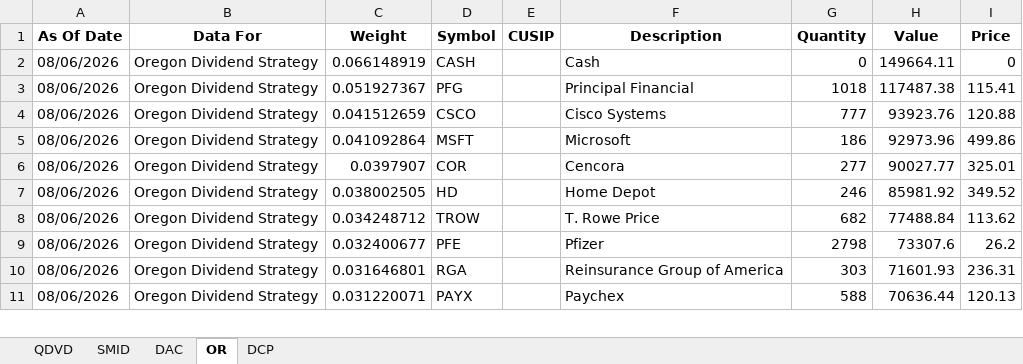
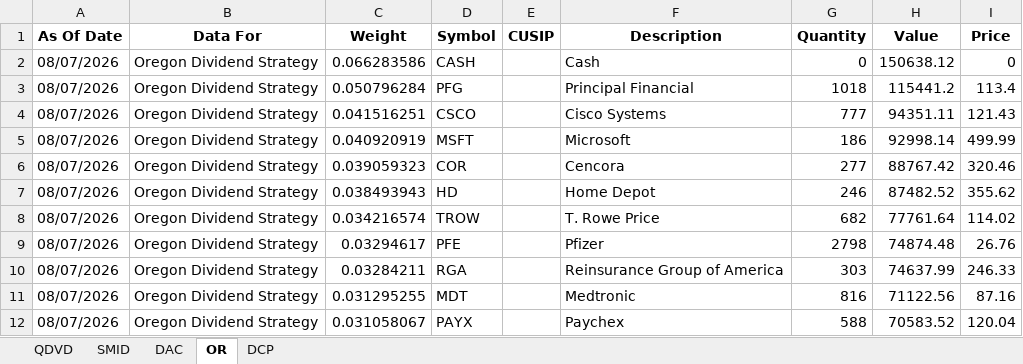
Before and after one commit to ryansadair/mcp-dashboard, an Excel workbook: data/Tamarac_Holdings.xlsx, sheet OR, drawn as a sheet; only a part is shown; values as stored, in another font and other column widths than the file's, no borders; addresses are those after the commit; the diff covers the shown part only; the diff names each change by its address in the sheet, - before the commit and + after, or states it on an @@ line.

```diff
--- a/data/Tamarac_Holdings.xlsx (sheet OR)
+++ b/data/Tamarac_Holdings.xlsx (sheet OR)
-A2:A10 (As Of Date): 08/06/2026
+A2:A10 (As Of Date): 08/07/2026
-C2 (Weight): 0.066148919
+C2 (Weight): 0.066283586
-H2 (Value): 149664.11
+H2 (Value): 150638.12
-C3 (Weight): 0.051927367
+C3 (Weight): 0.050796284
-H3 (Value): 117487.38
+H3 (Value): 115441.2
-I3 (Price): 115.41
+I3 (Price): 113.4
-C4 (Weight): 0.041512659
+C4 (Weight): 0.041516251
-H4 (Value): 93923.76
+H4 (Value): 94351.11
-I4 (Price): 120.88
+I4 (Price): 121.43
-C5 (Weight): 0.041092864
+C5 (Weight): 0.040920919
-H5 (Value): 92973.96
+H5 (Value): 92998.14
-I5 (Price): 499.86
+I5 (Price): 499.99
-C6 (Weight): 0.0397907
+C6 (Weight): 0.039059323
-H6 (Value): 90027.77
+H6 (Value): 88767.42
-I6 (Price): 325.01
+I6 (Price): 320.46
-C7 (Weight): 0.038002505
+C7 (Weight): 0.038493943
-H7 (Value): 85981.92
+H7 (Value): 87482.52
-I7 (Price): 349.52
+I7 (Price): 355.62
-C8 (Weight): 0.034248712
+C8 (Weight): 0.034216574
-H8 (Value): 77488.84
+H8 (Value): 77761.64
-I8 (Price): 113.62
+I8 (Price): 114.02
-C9 (Weight): 0.032400677
+C9 (Weight): 0.03294617
-H9 (Value): 73307.6
+H9 (Value): 74874.48
-I9 (Price): 26.2
+I9 (Price): 26.76
-C10 (Weight): 0.031646801
+C10 (Weight): 0.03284211
-H10 (Value): 71601.93
+H10 (Value): 74637.99
-I10 (Price): 236.31
+I10 (Price): 246.33
+row 11: 08/07/2026 | Oregon Dividend Strategy | 0.031295255 | MDT |  | Medtronic | 816 | 71122.56 | 87.16
-A12 (As Of Date): 08/06/2026
+A12 (As Of Date): 08/07/2026
-C12 (Weight): 0.031220071
+C12 (Weight): 0.031058067
-H12 (Value): 70636.44
+H12 (Value): 70583.52
-I12 (Price): 120.13
+I12 (Price): 120.04
```
Also changed, not shown: 6 added rows, 7 removed rows and 72 edited cells elsewhere in this sheet, sheet DAC, sheet DCP, sheet QDVD, sheet SMID, 2 other files.
